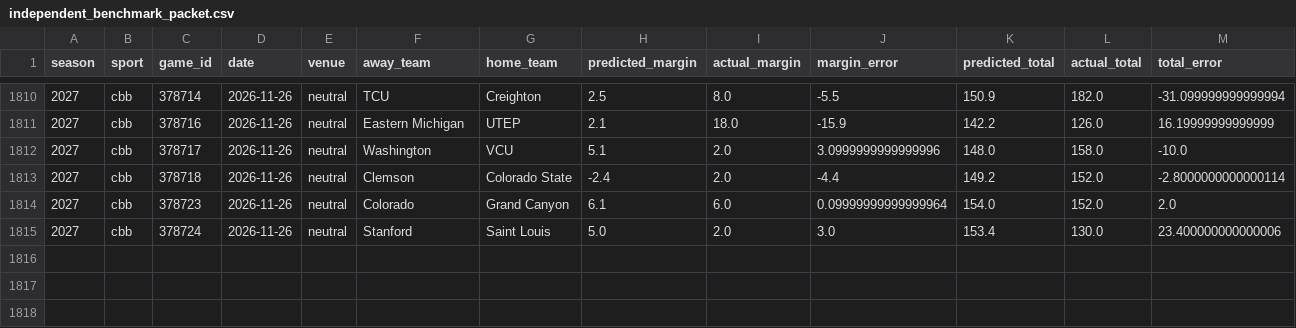
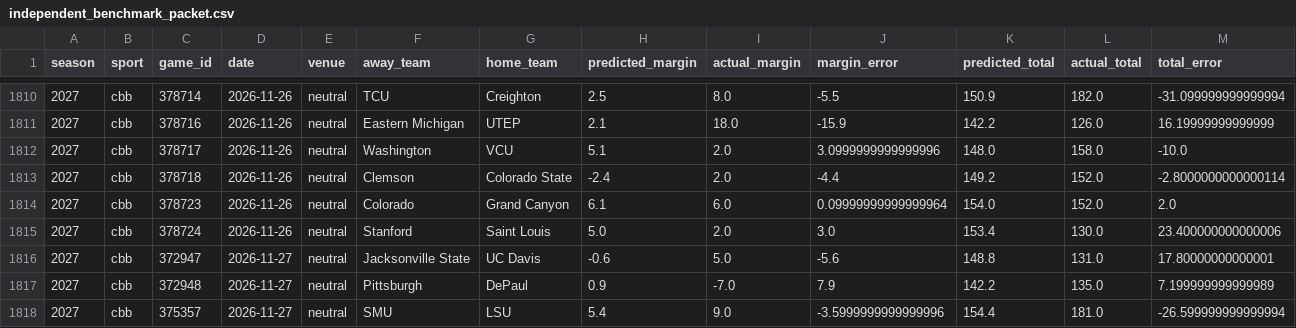
Before and after one commit to thecadeharp/cfb-analytics, a CSV file: data/reports/independent_benchmark_packet.csv, drawn as a sheet; only a part is shown, gaps mark what is left out; rows hold the shown columns only; the diff names each change by its address in the sheet, - before the commit and + after, or states it on an @@ line.

```diff
--- a/data/reports/independent_benchmark_packet.csv
+++ b/data/reports/independent_benchmark_packet.csv
+row 1816: 2027 | cbb | 372947 | 2026-11-27 | neutral | Jacksonville State | UC Davis | -0.6 | 5.0 | -5.6 | 148.8 | 131.0 | 17.80000000000001
+row 1817: 2027 | cbb | 372948 | 2026-11-27 | neutral | Pittsburgh | DePaul | 0.9 | -7.0 | 7.9 | 142.2 | 135.0 | 7.199999999999989
+row 1818: 2027 | cbb | 375357 | 2026-11-27 | neutral | SMU | LSU | 5.4 | 9.0 | -3.5999999999999996 | 154.4 | 181.0 | -26.599999999999994
```
Also changed, not shown: 7 other files.
